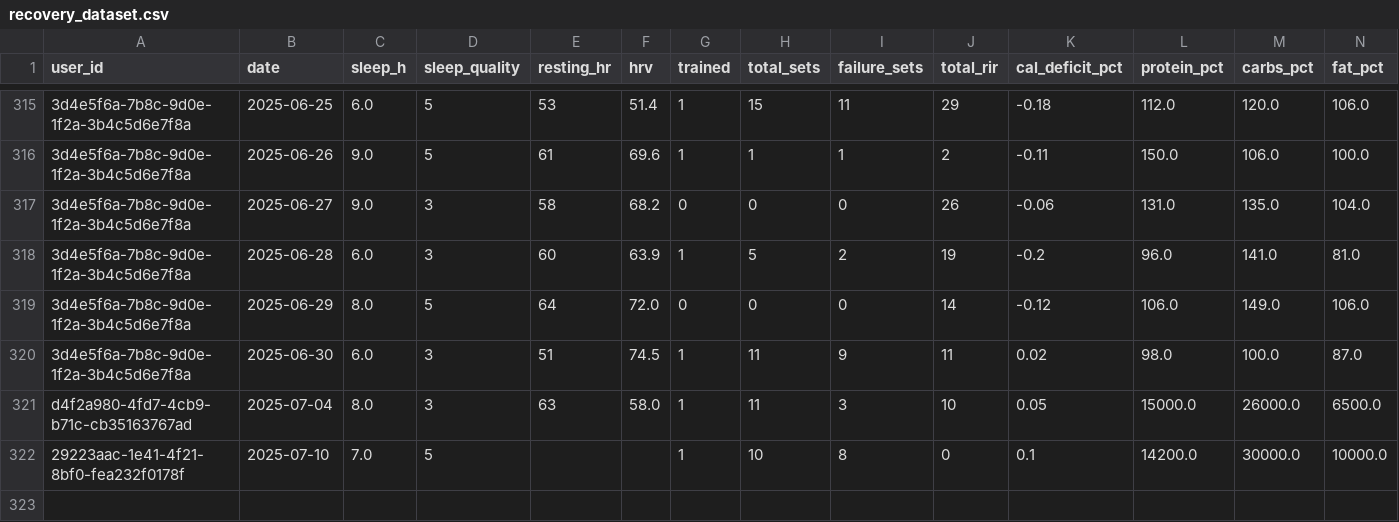
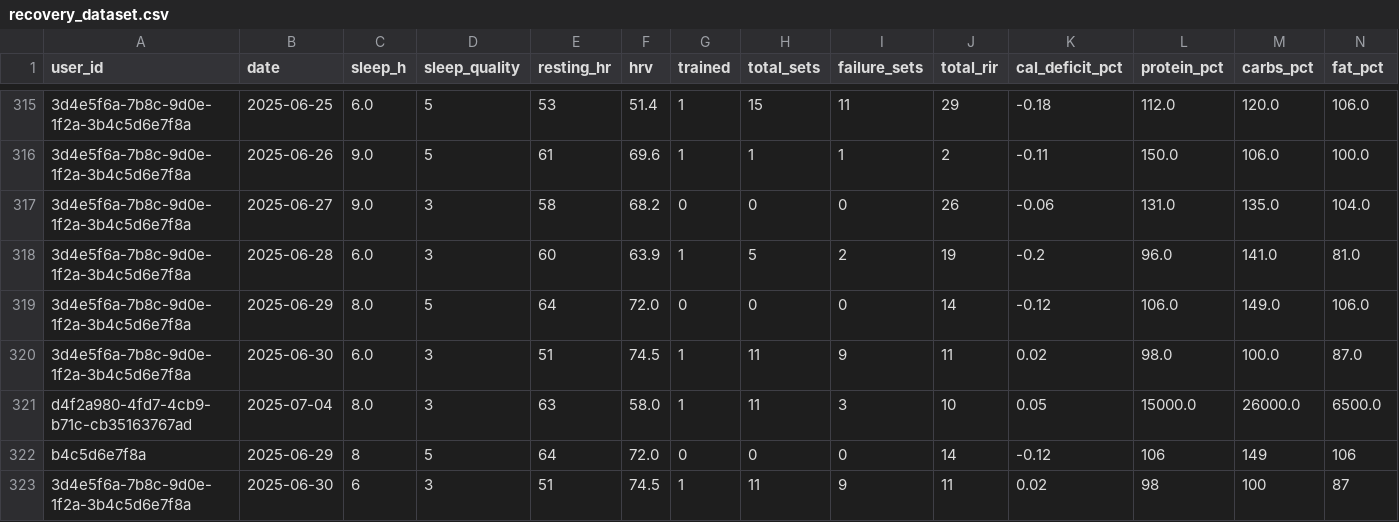
Before and after one commit to humzah-malik/RecoverTrack, a CSV file: backend/recovery_dataset.csv, drawn as a sheet; only a part is shown, gaps mark what is left out; removed rows and columns are numbered as before the commit, all else as after; rows hold the shown columns only; the diff names each change by its address in the sheet, - before the commit and + after, or states it on an @@ line.

```diff
--- a/backend/recovery_dataset.csv
+++ b/backend/recovery_dataset.csv
-row 322: 29223aac-1e41-4f21-8bf0-fea232f0178f | 2025-07-10 | 7.0 | 5 |  |  | 1 | 10 | 8 | 0 | 0.1 | 14200.0 | 30000.0 | 10000.0
+row 322: b4c5d6e7f8a | 2025-06-29 | 8 | 5 | 64 | 72.0 | 0 | 0 | 0 | 14 | -0.12 | 106 | 149 | 106
+row 323: 3d4e5f6a-7b8c-9d0e-1f2a-3b4c5d6e7f8a | 2025-06-30 | 6 | 3 | 51 | 74.5 | 1 | 11 | 9 | 11 | 0.02 | 98 | 100 | 87
```
Also changed, not shown: 9 other files.
